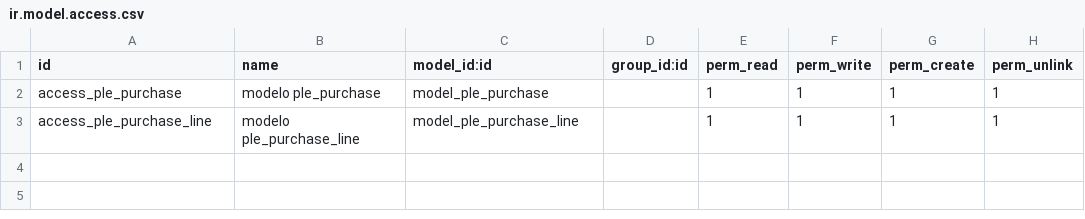
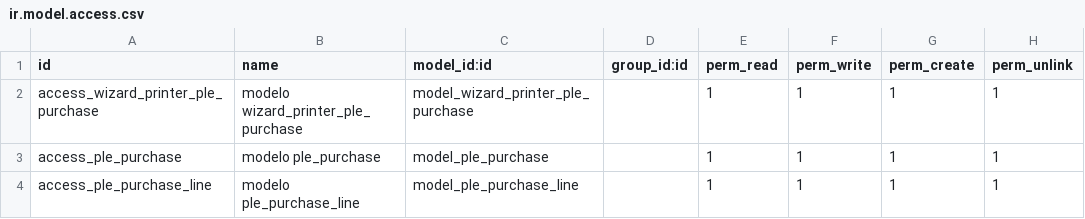
Before and after one commit to yamil564/odoo-contabilidad, a CSV file: addons_ple/ple_purchase/security/ir.model.access.csv, drawn as a sheet.

```diff
--- a/addons_ple/ple_purchase/security/ir.model.access.csv
+++ b/addons_ple/ple_purchase/security/ir.model.access.csv
@@ -1,2 +1,3 @@
 id,name,model_id:id,group_id:id,perm_read,perm_write,perm_create,perm_unlink
+access_wizard_printer_ple_purchase,modelo wizard_printer_ple_purchase,model_wizard_printer_ple_purchase,,1,1,1,1
 access_ple_purchase,modelo ple_purchase,model_ple_purchase,,1,1,1,1
```
Also changed, not shown: addons_ple/ple_diary/security/ir.model.access.csv, addons_ple/ple_sale/security/ir.model.access.csv, 31 other files.
